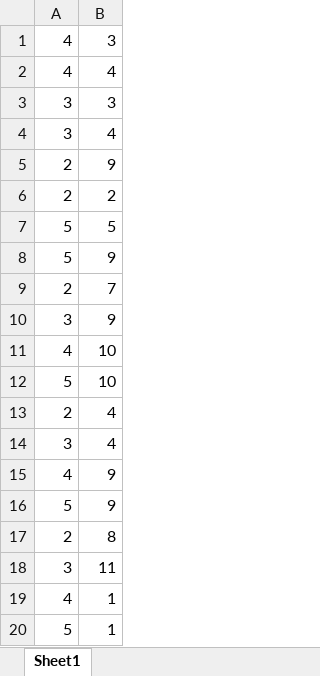
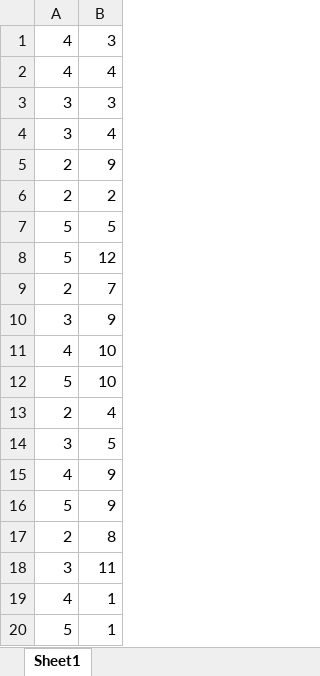
Before and after one commit to sbulat/games-statistics, an Excel workbook: public/fav_seeds.xlsx, sheet Sheet1, drawn as a sheet; values as stored, in another font and other column widths than the file's, no borders; the diff names each change by its address in the sheet, - before the commit and + after, or states it on an @@ line.

```diff
--- a/public/fav_seeds.xlsx (sheet Sheet1)
+++ b/public/fav_seeds.xlsx (sheet Sheet1)
-B8: 9
+B8: 12
-B14: 4
+B14: 5
```
Also changed, not shown: 8 other files.
